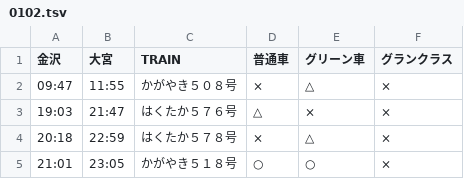
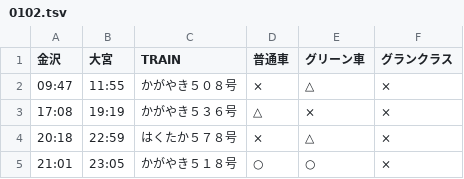
Before and after one commit to stockaitkenwaterman/DEPARTURES, a TSV file: 0102.tsv, drawn as a sheet.

Commit message:
no comment is good comment

```diff
--- a/0102.tsv
+++ b/0102.tsv
@@ -2,3 +2,3 @@
 09:47	11:55	かがやき５０８号	×	△	×
-19:03	21:47	はくたか５７６号	△	×	×
+17:08	19:19	かがやき５３６号	△	×	×
 20:18	22:59	はくたか５７８号	×	△	×
```
